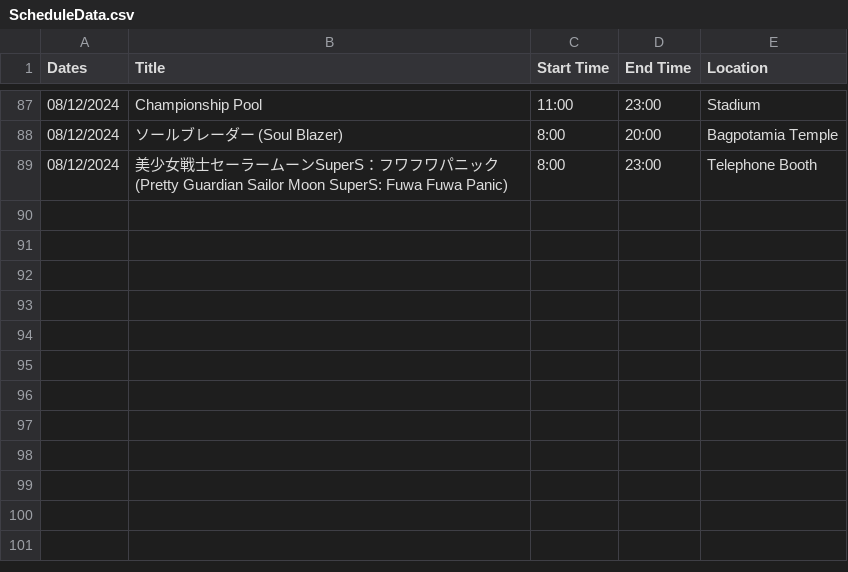
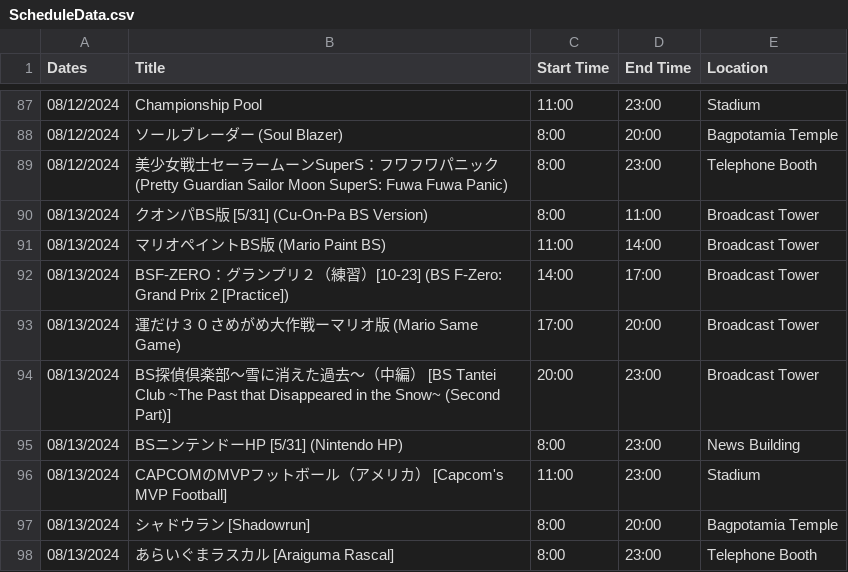
Before and after one commit to SatellaviewPlus/satellaviewplus.github.io, a CSV file: august/ScheduleData.csv, drawn as a sheet; only a part is shown, gaps mark what is left out.

Commit message:
Add files via upload

```diff
--- a/august/ScheduleData.csv
+++ b/august/ScheduleData.csv
@@ -89 +89,10 @@ Dates;Title;Start Time;End Time;Location
 08/12/2024;美少女戦士セーラームーンSuperS：フワフワパニック (Pretty Guardian Sailor Moon SuperS: Fuwa Fuwa Panic);8:00;23:00;Telephone Booth
+08/13/2024;クオンパBS版 [5/31] (Cu-On-Pa BS Version);8:00;11:00;Broadcast Tower
+08/13/2024;マリオペイントBS版 (Mario Paint BS);11:00;14:00;Broadcast Tower
+08/13/2024;BSF-ZERO：グランプリ２（練習）[10-23] (BS F-Zero: Grand Prix 2 [Practice]);14:00;17:00;Broadcast Tower
+08/13/2024;運だけ３０さめがめ大作戦ーマリオ版 (Mario Same Game);17:00;20:00;Broadcast Tower
+08/13/2024;BS探偵倶楽部～雪に消えた過去～（中編） [BS Tantei Club ~The Past that Disappeared in the Snow~ (Second Part)];20:00;23:00;Broadcast Tower
+08/13/2024;BSニンテンドーHP [5/31] (Nintendo HP);8:00;23:00;News Building
+08/13/2024;CAPCOMのMVPフットボール（アメリカ） [Capcom's MVP Football];11:00;23:00;Stadium
+08/13/2024;シャドウラン [Shadowrun];8:00;20:00;Bagpotamia Temple
+08/13/2024;あらいぐまラスカル [Araiguma Rascal];8:00;23:00;Telephone Booth
```
